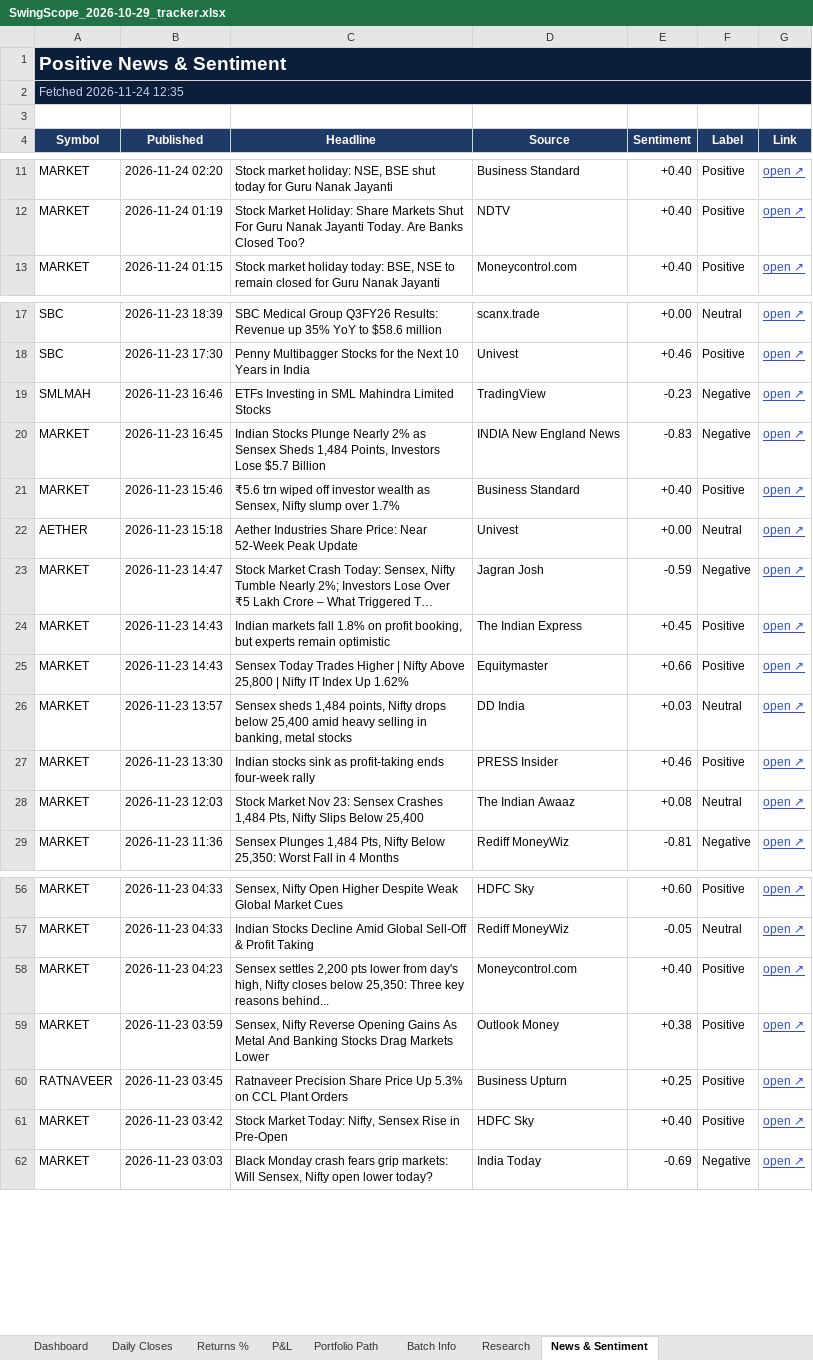
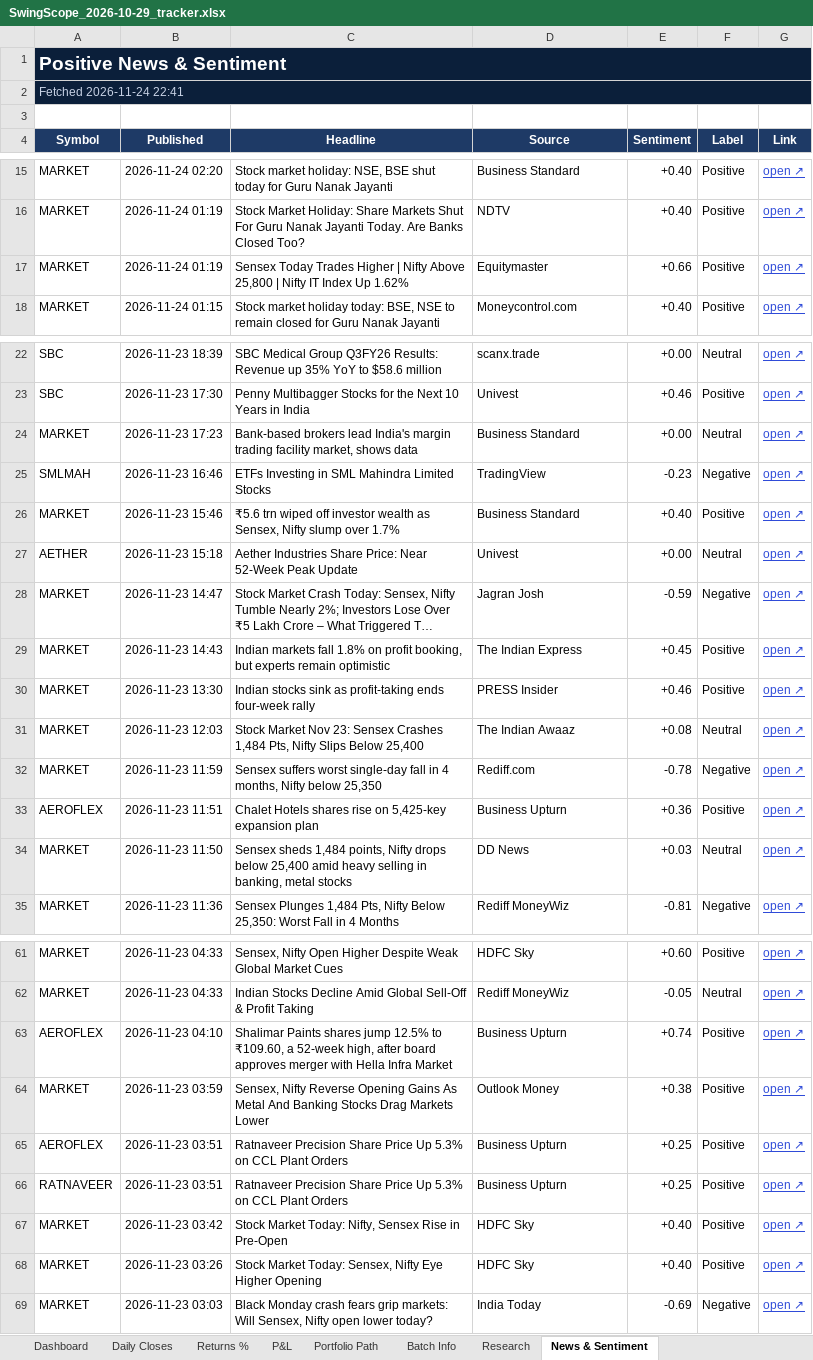
Before and after one commit to compukidsdgp-creator/Swing-Card, an Excel workbook: data/batches/2026-10-29/SwingScope_2026-10-29_tracker.xlsx, sheet News & Sentiment, drawn as a sheet; only a part is shown, gaps mark what is left out; long unchanged cells end in …; values as stored, in another font and other column widths than the file's, no borders; conditional formats not drawn; removed rows and columns are numbered as before the commit, all else as after; the diff covers the shown part only; the diff names each change by its address in the sheet, - before the commit and + after, or states it on an @@ line.

```diff
--- a/data/batches/2026-10-29/SwingScope_2026-10-29_tracker.xlsx (sheet News & Sentiment)
+++ b/data/batches/2026-10-29/SwingScope_2026-10-29_tracker.xlsx (sheet News & Sentiment)
-A2 (Symbol): Fetched 2026-11-24 12:35
+A2 (Symbol): Fetched 2026-11-24 22:41
+row 17: MARKET | 2026-11-24 01:19 | Sensex Today Trades Higher | Nifty Above 25,800 | Nifty IT Index Up 1.62% | Equitymaster | +0.66 | Positive | open ↗
+row 24: MARKET | 2026-11-23 17:23 | Bank-based brokers lead India's margin trading facility market, shows data | Business Standard | +0.00 | Neutral | open ↗
-row 20: MARKET | 2026-11-23 16:45 | Indian Stocks Plunge Nearly 2% as Sensex Sheds 1,484 Points, Investors Lose $5.7 Billion | INDIA New England News | -0.83 | Negative | open ↗
-row 25: MARKET | 2026-11-23 14:43 | Sensex Today Trades Higher | Nifty Above 25,800 | Nifty IT Index Up 1.62% | Equitymaster | +0.66 | Positive | open ↗
-row 26: MARKET | 2026-11-23 13:57 | Sensex sheds 1,484 points, Nifty drops below 25,400 amid heavy selling in banking, metal stocks | DD India | +0.03 | Neutral | open ↗
+row 32: MARKET | 2026-11-23 11:59 | Sensex suffers worst single-day fall in 4 months, Nifty below 25,350 | Rediff.com | -0.78 | Negative | open ↗
+row 33: AEROFLEX | 2026-11-23 11:51 | Chalet Hotels shares rise on 5,425-key expansion plan | Business Upturn | +0.36 | Positive | open ↗
+row 34: MARKET | 2026-11-23 11:50 | Sensex sheds 1,484 points, Nifty drops below 25,400 amid heavy selling in banking, metal stocks | DD News | +0.03 | Neutral | open ↗
-row 58: MARKET | 2026-11-23 04:23 | Sensex settles 2,200 pts lower from day's high, Nifty closes below 25,350: Three key reasons behind... | Moneycontrol.com | +0.40 | Positive | open ↗
+row 63: AEROFLEX | 2026-11-23 04:10 | Shalimar Paints shares jump 12.5% to ₹109.60, a 52-week high, after board approves merger with Hella Infra Market | Business Upturn | +0.74 | Positive | open ↗
+row 65: AEROFLEX | 2026-11-23 03:51 | Ratnaveer Precision Share Price Up 5.3% on CCL Plant Orders | Business Upturn | +0.25 | Positive | open ↗
-B66 (Published): 2026-11-23 03:45
+B66 (Published): 2026-11-23 03:51
+row 68: MARKET | 2026-11-23 03:26 | Stock Market Today: Sensex, Nifty Eye Higher Opening | HDFC Sky | +0.40 | Positive | open ↗
```
Also changed, not shown: 12 added rows, 12 removed rows and 5 edited cells elsewhere in this sheet, sheet Research, sheet Dashboard, sheet Daily Closes, 3 other files.
